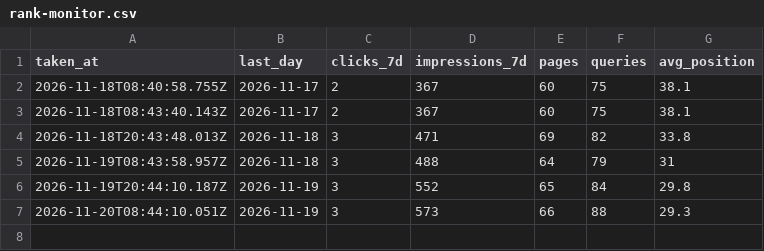
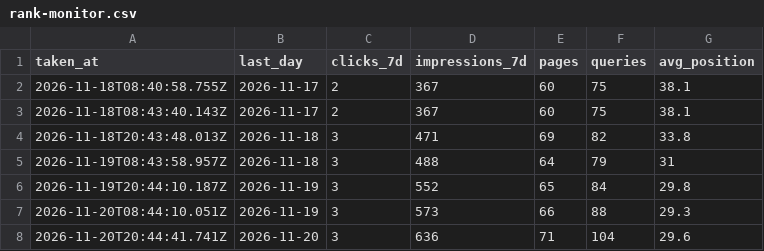
Before and after one commit to devsynxoffical/qualifyleadsx.com, a CSV file: reports/rank-monitor.csv, drawn as a sheet.

```diff
--- a/reports/rank-monitor.csv
+++ b/reports/rank-monitor.csv
@@ -7 +7,2 @@ taken_at,last_day,clicks_7d,impressions_7d,pages,queries,avg_position
 2026-11-20T08:44:10.051Z,2026-11-19,3,573,66,88,29.3
+2026-11-20T20:44:41.741Z,2026-11-20,3,636,71,104,29.6
```
Also changed, not shown: reports/seo-tracking.csv, 4 other files.
